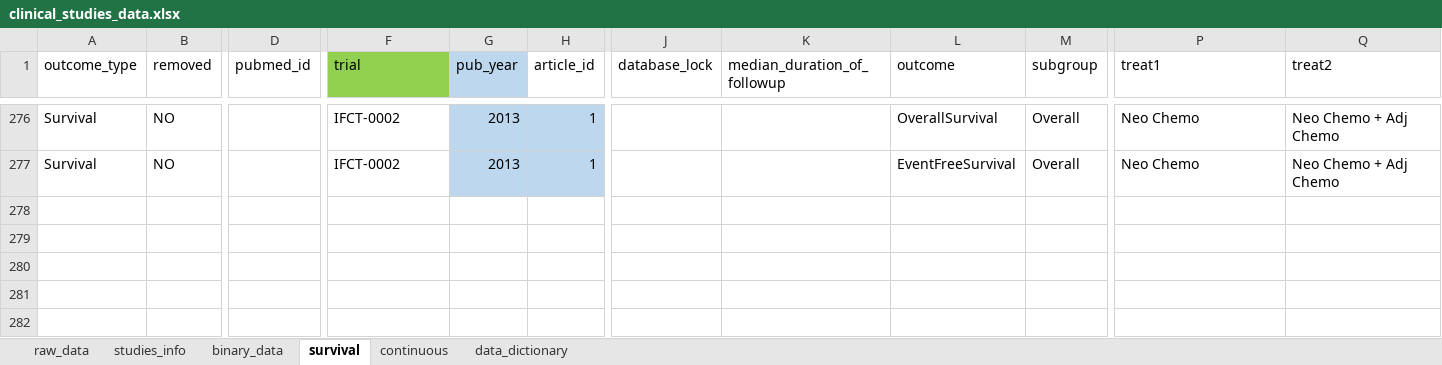
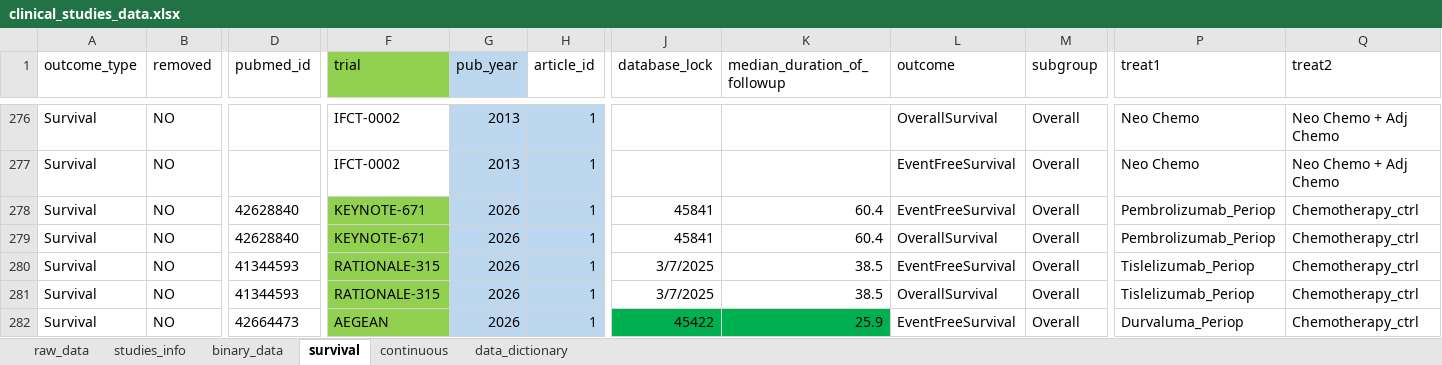
Before and after one commit to zuofengli/AIMetaAnalysis, an Excel workbook: inst/extdata/clinical_studies_data.xlsx, sheet survival, drawn as a sheet; only a part is shown, gaps mark what is left out; values as stored, in another font and other column widths than the file's, no borders; rows hold the shown columns only; the diff names each change by its address in the sheet, - before the commit and + after, or states it on an @@ line.

Commit message:
P1-8: use the most mature 2026 survival analyses for EFS and OS
Response (pCR/MPR) and safety data are unchanged and remain on the
prespecified 2025-08-31 lock.  The EFS and OS networks now use the most
mature analysis available for each trial already in the network; network
structure is unchanged (EFS 8 trials, OS 5 trials).

Adopted records (new rows in inst/extdata/clinical_studies_data.xlsx):

  KEYNOTE-671-2026-1    five-year, Ann Oncol 2026, PMID 42628840
                        DCO 2025-07-03, median follow-up 60.4 months
                        EFS 0.58 (0.48-0.69); OS 0.74 (0.59-0.92)
  RATIONALE-315-2026-1  final analysis, Ann Oncol 2026, PMID 41344593
                        DCO 2025-03-07, median follow-up 38.5 months
                        EFS 0.58 (0.43-0.79); OS 0.65 (0.45-0.93)
  AEGEAN-2026-1         updated analysis, J Clin Oncol 2026, PMID 42664473
                        DCO 2024-05-10, median follow-up 25.9 months
                        EFS 0.69 (0.55-0.88)
                        (the updated OS, 0.89 (0.70-1.14), is deliberately
                         not adopted: durvalumab is not in the OS network)

Effect of the update

  EFS  durvalumab 0.68 -> 0.69; pembrolizumab 0.46-0.72 -> 0.48-0.70;
       tislelizumab 0.56 -> 0.58
  OS   pembrolizumab 0.72 -> 0.74; tislelizumab 0.62 -> 0.65
  Heterogeneity is unchanged (I2 = 17%, tau = 0.14).
  The OS ranking is now concordant between the frequentist and Bayesian
  paradigms (Spearman rho 0.80 -> 1.00), and no per-comparison significance
  flag changes under either paradigm.

Bug fix in publication_v2/analysis/00_curate.R

  make_survival_contrasts() and the IFCT-0002 block now coerce hr, hr_lci,
  hr_uci, te and se_te with as.numeric() before log().  readxl types an
  entire column as character when a single cell holds a non-numeric token,
  and the survival sheet contains one legacy row whose upper confidence
  limit is the literal text "Inf".  base::ifelse only forces its `yes`
  argument when at least one test value is TRUE, which previously masked
  this; without the coercion a record with a missing se_te aborts the run.

.gitignore: keep author-side scratch (_dbg*.R, *.bak, _bk_cmp.xlsx, _pre_*/)
out of the public data-and-code release.

```diff
--- a/inst/extdata/clinical_studies_data.xlsx (sheet survival)
+++ b/inst/extdata/clinical_studies_data.xlsx (sheet survival)
+row 278: Survival | NO | 42628840 | KEYNOTE-671 | 2026 | 1 | 45841 | 60.4 | EventFreeSurvival | Overall | Pembrolizumab_Periop | Chemotherapy_ctrl
+row 279: Survival | NO | 42628840 | KEYNOTE-671 | 2026 | 1 | 45841 | 60.4 | OverallSurvival | Overall | Pembrolizumab_Periop | Chemotherapy_ctrl
+row 280: Survival | NO | 41344593 | RATIONALE-315 | 2026 | 1 | 3/7/2025 | 38.5 | EventFreeSurvival | Overall | Tislelizumab_Periop | Chemotherapy_ctrl
+row 281: Survival | NO | 41344593 | RATIONALE-315 | 2026 | 1 | 3/7/2025 | 38.5 | OverallSurvival | Overall | Tislelizumab_Periop | Chemotherapy_ctrl
+row 282: Survival | NO | 42664473 | AEGEAN | 2026 | 1 | 45422 | 25.9 | EventFreeSurvival | Overall | Durvaluma_Periop | Chemotherapy_ctrl
```
Also changed, not shown: sheet studies_info, 23 other files.
